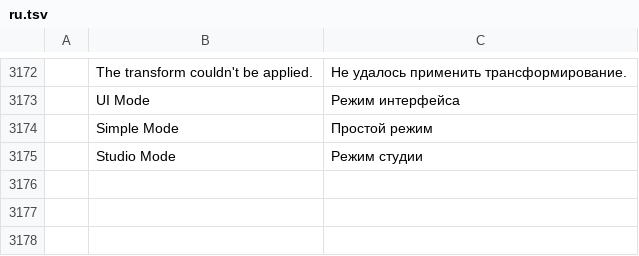
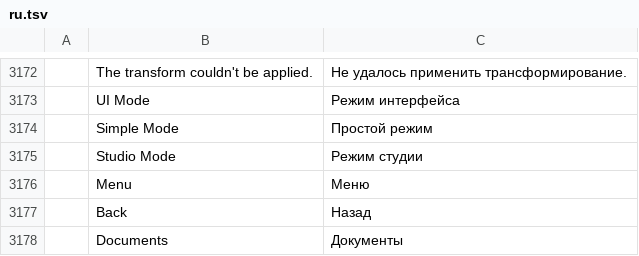
Before and after one commit to AkSinghSidhu/photocraft-android, a TSV file: crates/ui-egui/src/i18n/ru.tsv, drawn as a sheet; only a part is shown, gaps mark what is left out; the diff names each change by its address in the sheet, - before the commit and + after, or states it on an @@ line.

```diff
--- a/crates/ui-egui/src/i18n/ru.tsv
+++ b/crates/ui-egui/src/i18n/ru.tsv
+row 3176:  | Menu | Меню
+row 3177:  | Back | Назад
+row 3178:  | Documents | Документы
```
Also changed, not shown: crates/ui-egui/src/i18n/de.tsv, crates/ui-egui/src/i18n/fr.tsv, 23 other files.
